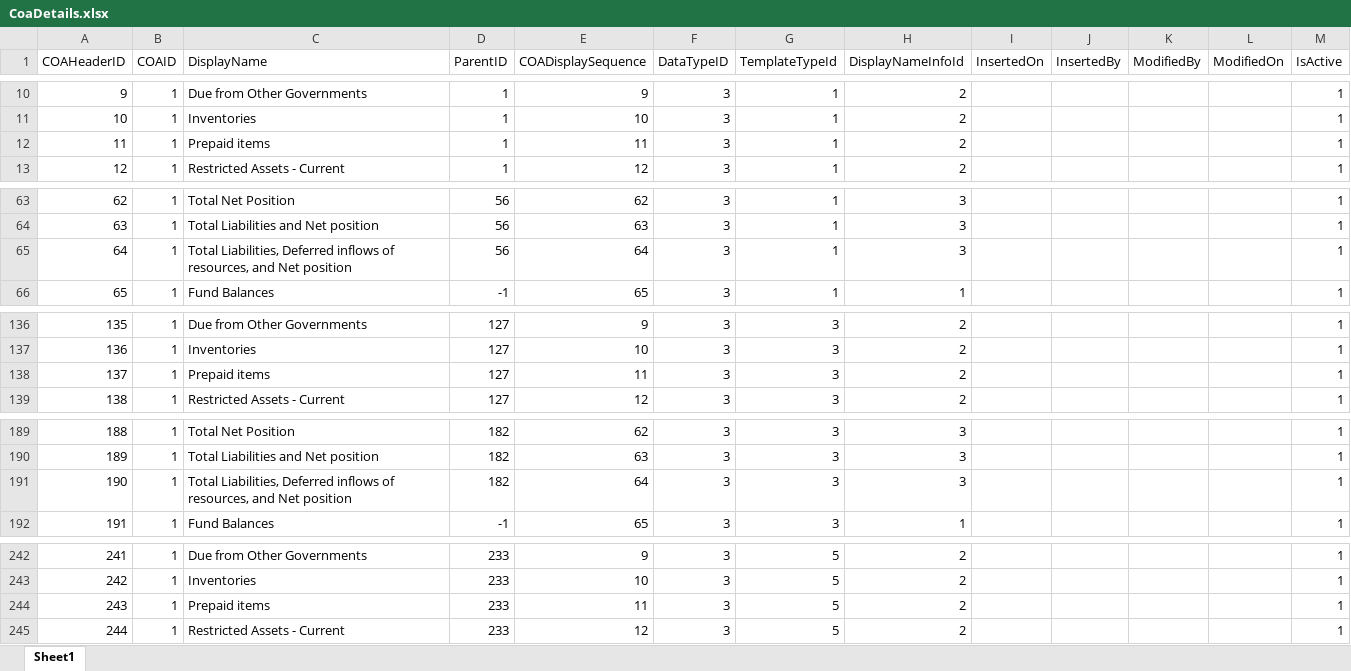
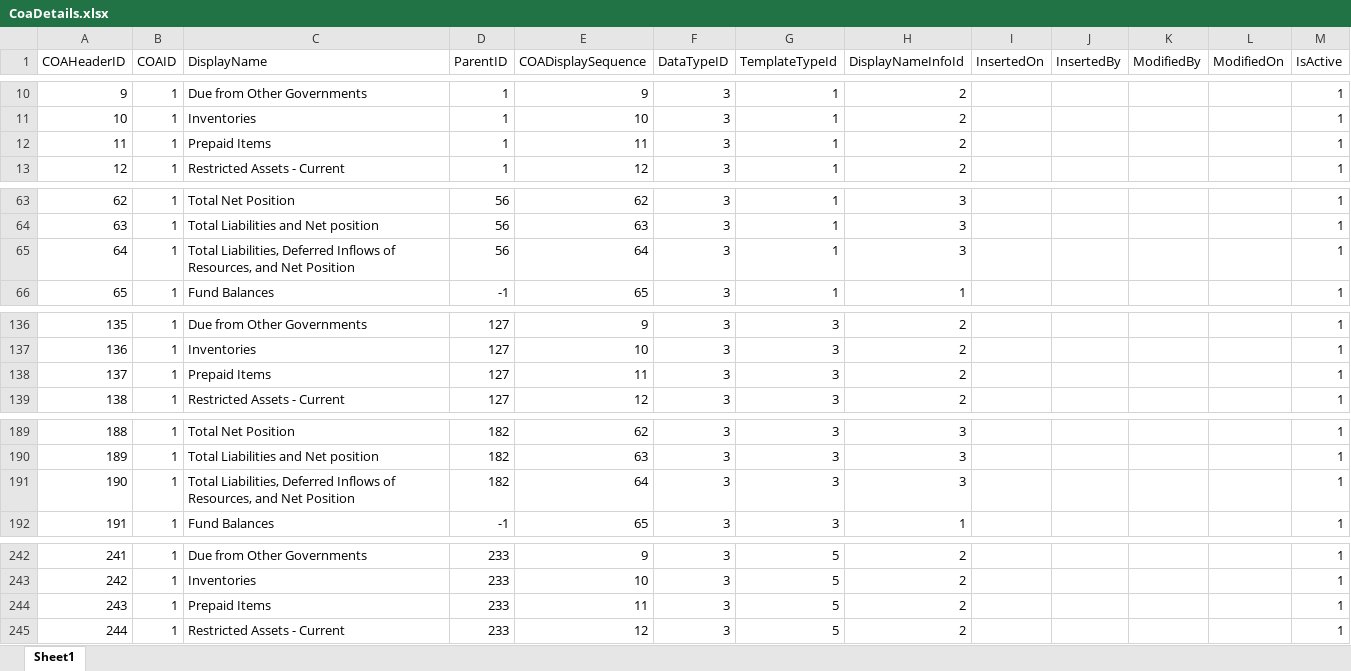
Before and after one commit to JanarddanM-IAL/DIP_PFG, an Excel workbook: parquet - schema/CoaDetails.xlsx, sheet Sheet1, drawn as a sheet; only a part is shown, gaps mark what is left out; values as stored, in another font and other column widths than the file's, no borders; the diff covers the shown part only; the diff names each change by its address in the sheet, - before the commit and + after, or states it on an @@ line.

```diff
--- a/parquet - schema/CoaDetails.xlsx (sheet Sheet1)
+++ b/parquet - schema/CoaDetails.xlsx (sheet Sheet1)
-C12 (DisplayName): Prepaid items
+C12 (DisplayName): Prepaid Items
-C65 (DisplayName): …Liabilities, Deferred inflows of resources, and Net position
+C65 (DisplayName): …Liabilities, Deferred Inflows of Resources, and Net Position
-C138 (DisplayName): Prepaid items
+C138 (DisplayName): Prepaid Items
-C191 (DisplayName): …Liabilities, Deferred inflows of resources, and Net position
+C191 (DisplayName): …Liabilities, Deferred Inflows of Resources, and Net Position
-C244 (DisplayName): Prepaid items
+C244 (DisplayName): Prepaid Items
```
Also changed, not shown: 2 edited cells elsewhere in this sheet, Extraction/Master/standard_coa_master.xlsx, parquet - schema/TemplateType.xlsx, 8 other files.
